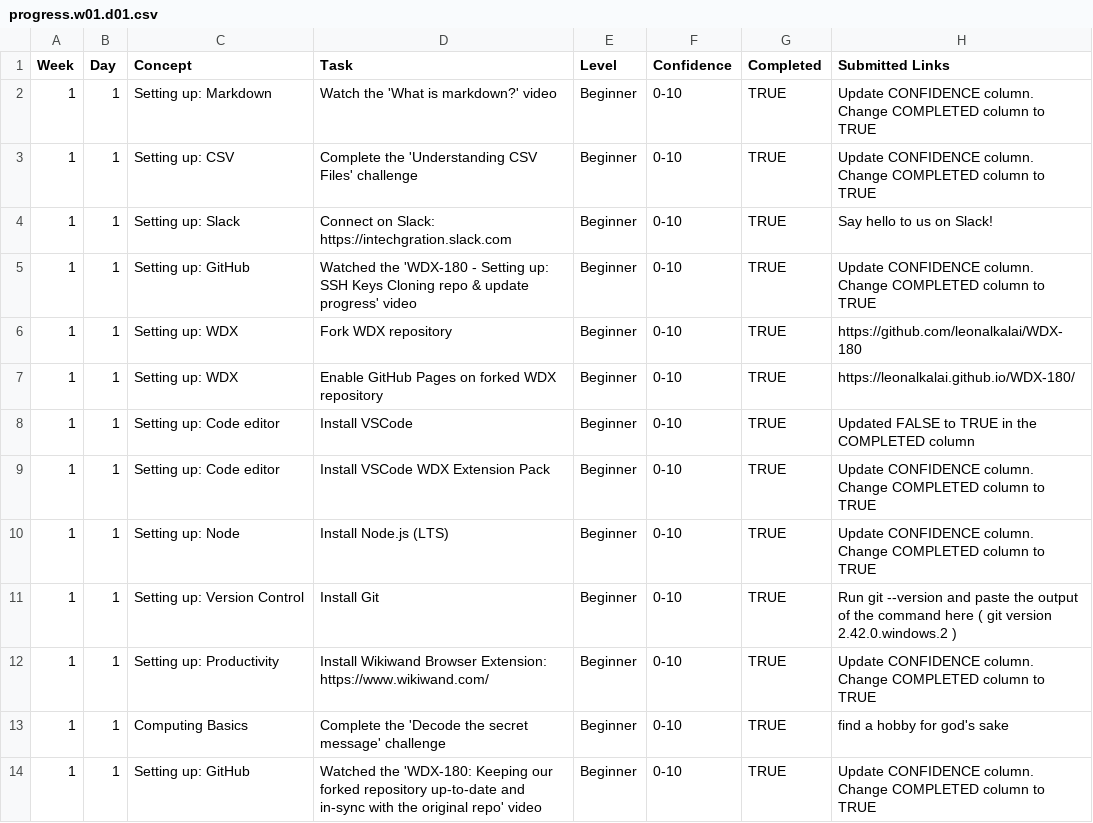
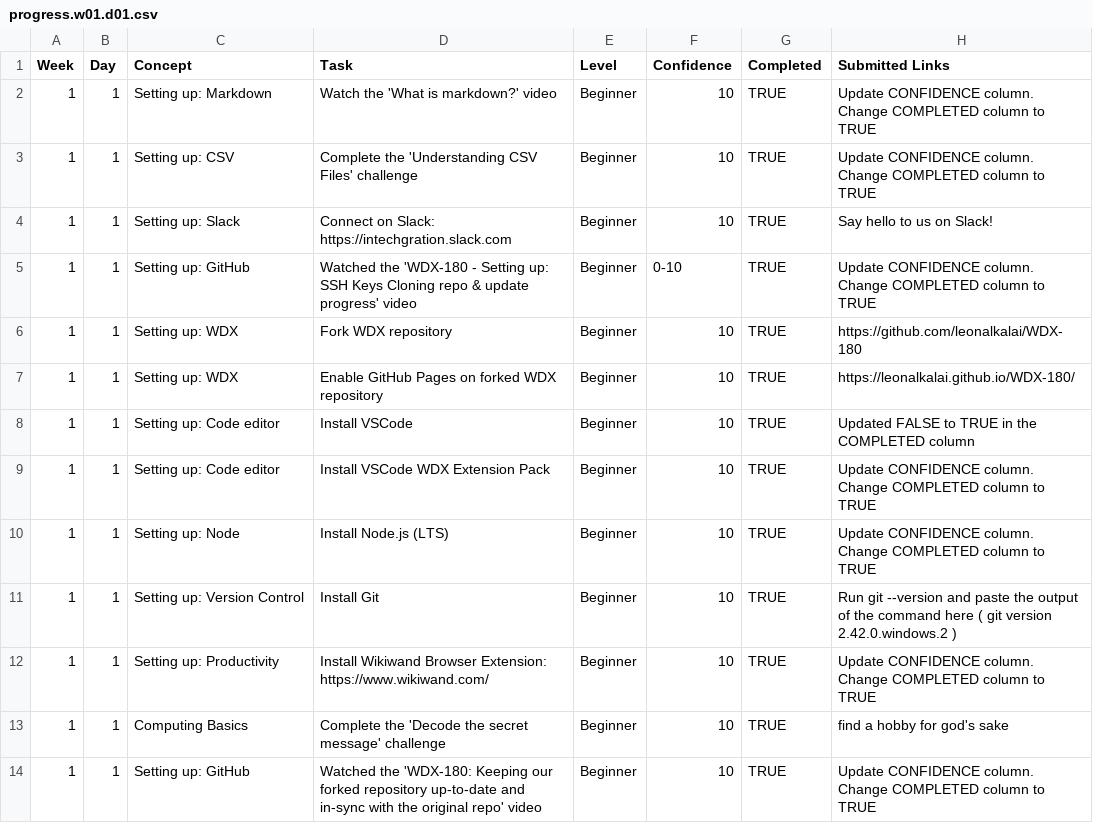
Before and after one commit to leonalkalai/WDX-180, a CSV file: user/week01/progress/progress.w01.d01.csv, drawn as a sheet.

```diff
--- a/user/week01/progress/progress.w01.d01.csv
+++ b/user/week01/progress/progress.w01.d01.csv
@@ -1,14 +1,14 @@
 Week,Day,Concept,Task,Level,Confidence,Completed,Submitted Links
-1,1,Setting up: Markdown,Watch the 'What is markdown?' video,Beginner,0-10,TRUE,Update CONFIDENCE column. Change COMPLETED column to TRUE
-1,1,Setting up: CSV,Complete the 'Understanding CSV Files' challenge,Beginner,0-10,TRUE,Update CONFIDENCE column. Change COMPLETED column to TRUE
-1,1,Setting up: Slack,Connect on Slack: https://intechgration.slack.com,Beginner,0-10,TRUE,Say hello to us on Slack!
+1,1,Setting up: Markdown,Watch the 'What is markdown?' video,Beginner,10,TRUE,Update CONFIDENCE column. Change COMPLETED column to TRUE
+1,1,Setting up: CSV,Complete the 'Understanding CSV Files' challenge,Beginner,10,TRUE,Update CONFIDENCE column. Change COMPLETED column to TRUE
+1,1,Setting up: Slack,Connect on Slack: https://intechgration.slack.com,Beginner,10,TRUE,Say hello to us on Slack!
 1,1,Setting up: GitHub,Watched the 'WDX-180 - Setting up: SSH Keys Cloning repo & update progress' video,Beginner,0-10,TRUE,Update CONFIDENCE column. Change COMPLETED column to TRUE
-1,1,Setting up: WDX,Fork WDX repository,Beginner,0-10,TRUE,https://github.com/leonalkalai/WDX-180
-1,1,Setting up: WDX,Enable GitHub Pages on forked WDX repository,Beginner,0-10,TRUE,https://leonalkalai.github.io/WDX-180/
-1,1,Setting up: Code editor,Install VSCode,Beginner,0-10,TRUE,Updated FALSE to TRUE in the COMPLETED column
-1,1,Setting up: Code editor,Install VSCode WDX Extension Pack,Beginner,0-10,TRUE,Update CONFIDENCE column. Change COMPLETED column to TRUE
-1,1,Setting up: Node,Install Node.js (LTS),Beginner,0-10,TRUE,Update CONFIDENCE column. Change COMPLETED column to TRUE
-1,1,Setting up: Version Control,Install Git,Beginner,0-10,TRUE,Run git --version and paste the output of the command here ( git version 2.42.0.windows.2 )
-1,1,Setting up: Productivity,Install Wikiwand Browser Extension: https://www.wikiwand.com/,Beginner,0-10,TRUE,Update CONFIDENCE column. Change COMPLETED column to TRUE
-1,1,Computing Basics,Complete the 'Decode the secret message' challenge,Beginner,0-10,TRUE,find a hobby for god's sake
-1,1,Setting up: GitHub,Watched the 'WDX-180: Keeping our forked repository up-to-date and in-sync with the original repo' video,Beginner,0-10,TRUE,Update CONFIDENCE column. Change COMPLETED column to TRUE
+1,1,Setting up: WDX,Fork WDX repository,Beginner,10,TRUE,https://github.com/leonalkalai/WDX-180
+1,1,Setting up: WDX,Enable GitHub Pages on forked WDX repository,Beginner,10,TRUE,https://leonalkalai.github.io/WDX-180/
+1,1,Setting up: Code editor,Install VSCode,Beginner,10,TRUE,Updated FALSE to TRUE in the COMPLETED column
+1,1,Setting up: Code editor,Install VSCode WDX Extension Pack,Beginner,10,TRUE,Update CONFIDENCE column. Change COMPLETED column to TRUE
+1,1,Setting up: Node,Install Node.js (LTS),Beginner,10,TRUE,Update CONFIDENCE column. Change COMPLETED column to TRUE
+1,1,Setting up: Version Control,Install Git,Beginner,10,TRUE,Run git --version and paste the output of the command here ( git version 2.42.0.windows.2 )
+1,1,Setting up: Productivity,Install Wikiwand Browser Extension: https://www.wikiwand.com/,Beginner,10,TRUE,Update CONFIDENCE column. Change COMPLETED column to TRUE
+1,1,Computing Basics,Complete the 'Decode the secret message' challenge,Beginner,10,TRUE,find a hobby for god's sake
+1,1,Setting up: GitHub,Watched the 'WDX-180: Keeping our forked repository up-to-date and in-sync with the original repo' video,Beginner,10,TRUE,Update CONFIDENCE column. Change COMPLETED column to TRUE
```
Also changed, not shown: user/week01/progress/progress.w01.d02.csv, user/week01/progress/progress.w01.d03.csv, 2 other files.
